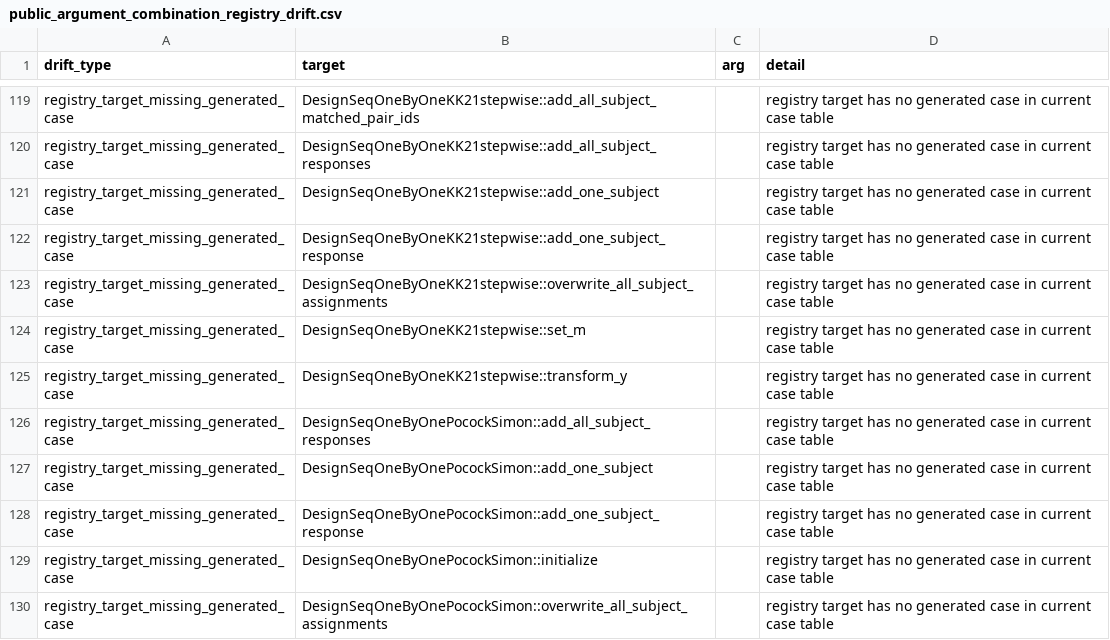
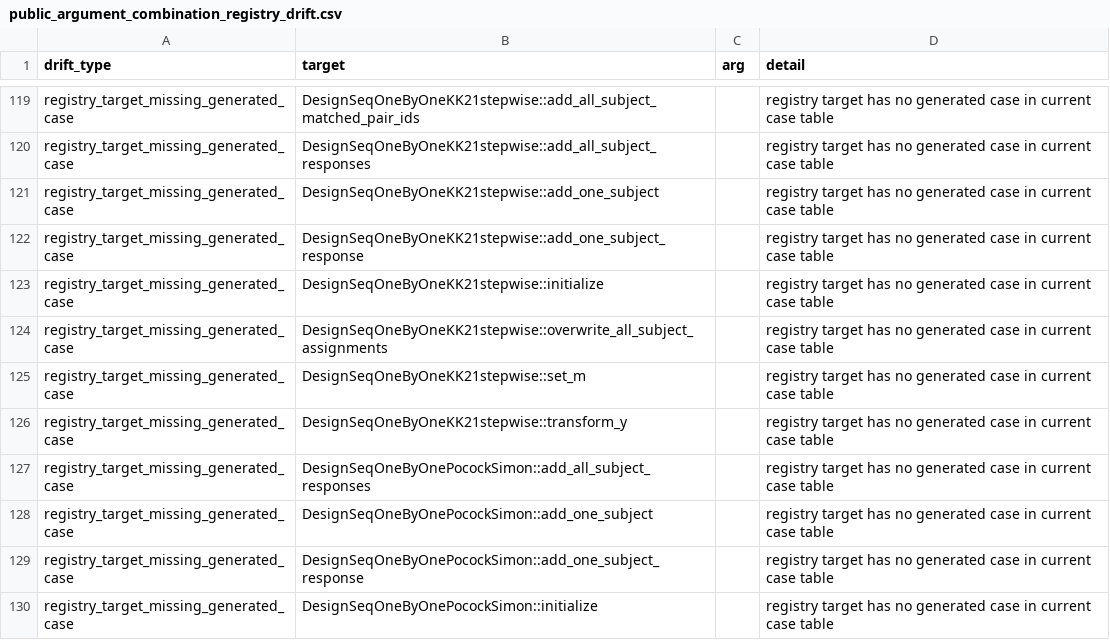
Before and after one commit to kapelner/EDI, a CSV file: R/package_tests/public_argument_combination_registry_drift.csv, drawn as a sheet; only a part is shown, gaps mark what is left out; the shorter side is filled out with more unchanged rows; the diff names each change by its address in the sheet, - before the commit and + after, or states it on an @@ line.

```diff
--- a/R/package_tests/public_argument_combination_registry_drift.csv
+++ b/R/package_tests/public_argument_combination_registry_drift.csv
+row 123: registry_target_missing_generated_case | DesignSeqOneByOneKK21stepwise::initialize |  | registry target has no generated case in current case table
```
Also changed, not shown: R/package_tests/checkmate_argument_contracts.csv, R/package_tests/comprehensive_suite_internal_surfaces.csv, 9 other files.
